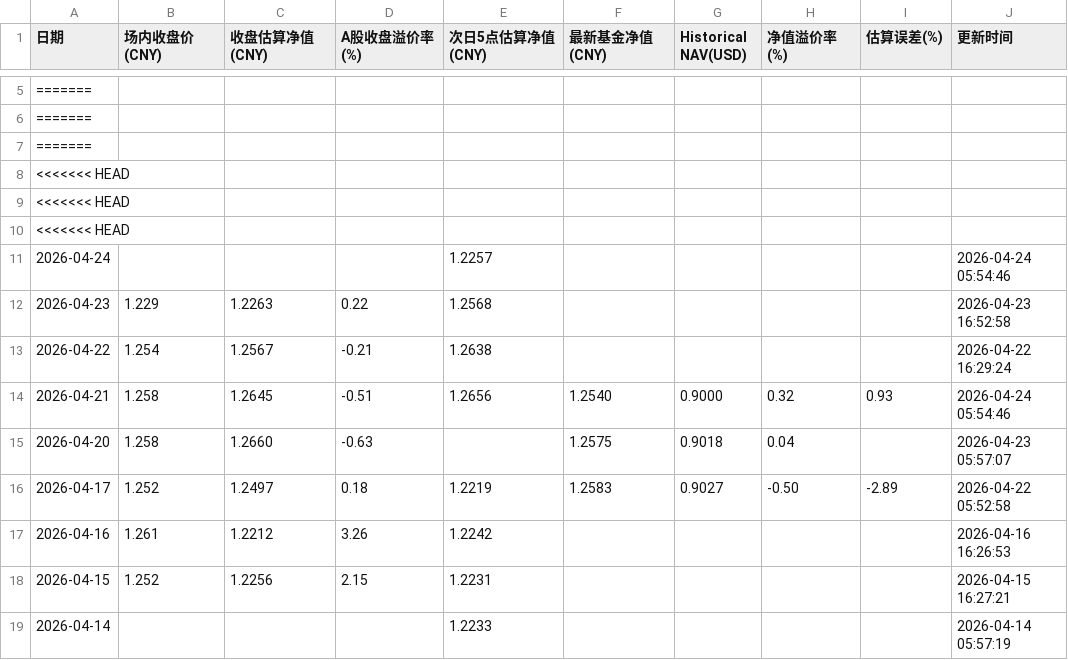
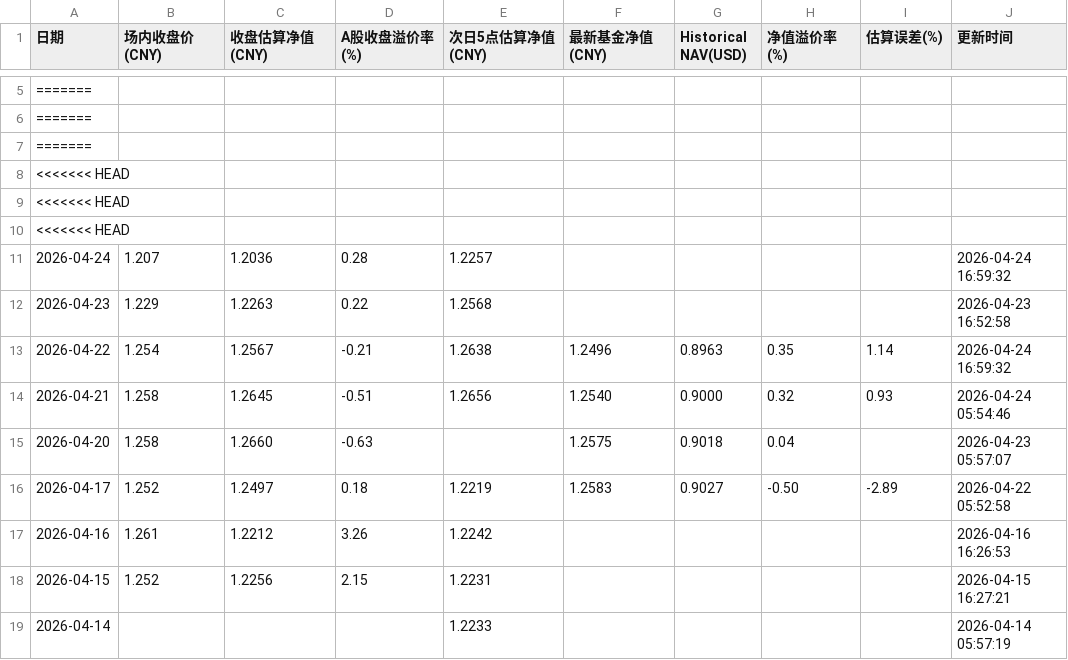
Before and after one commit to EternityPeng/IOPV, a CSV file: cache/513730/nav_history.csv, drawn as a sheet; only a part is shown, gaps mark what is left out.

```diff
--- a/cache/513730/nav_history.csv
+++ b/cache/513730/nav_history.csv
@@ -10,5 +10,5 @@
 <<<<<<< HEAD,,,,,,,,,
-2026-04-24,,,,1.2257,,,,,2026-04-24 05:54:46
+2026-04-24,1.207,1.2036,0.28,1.2257,,,,,2026-04-24 16:59:32
 2026-04-23,1.229,1.2263,0.22,1.2568,,,,,2026-04-23 16:52:58
-2026-04-22,1.254,1.2567,-0.21,1.2638,,,,,2026-04-22 16:29:24
+2026-04-22,1.254,1.2567,-0.21,1.2638,1.2496,0.8963,0.35,1.14,2026-04-24 16:59:32
 2026-04-21,1.258,1.2645,-0.51,1.2656,1.2540,0.9000,0.32,0.93,2026-04-24 05:54:46
```
Also changed, not shown: cache/520580/nav_history.csv, 3 other files.
